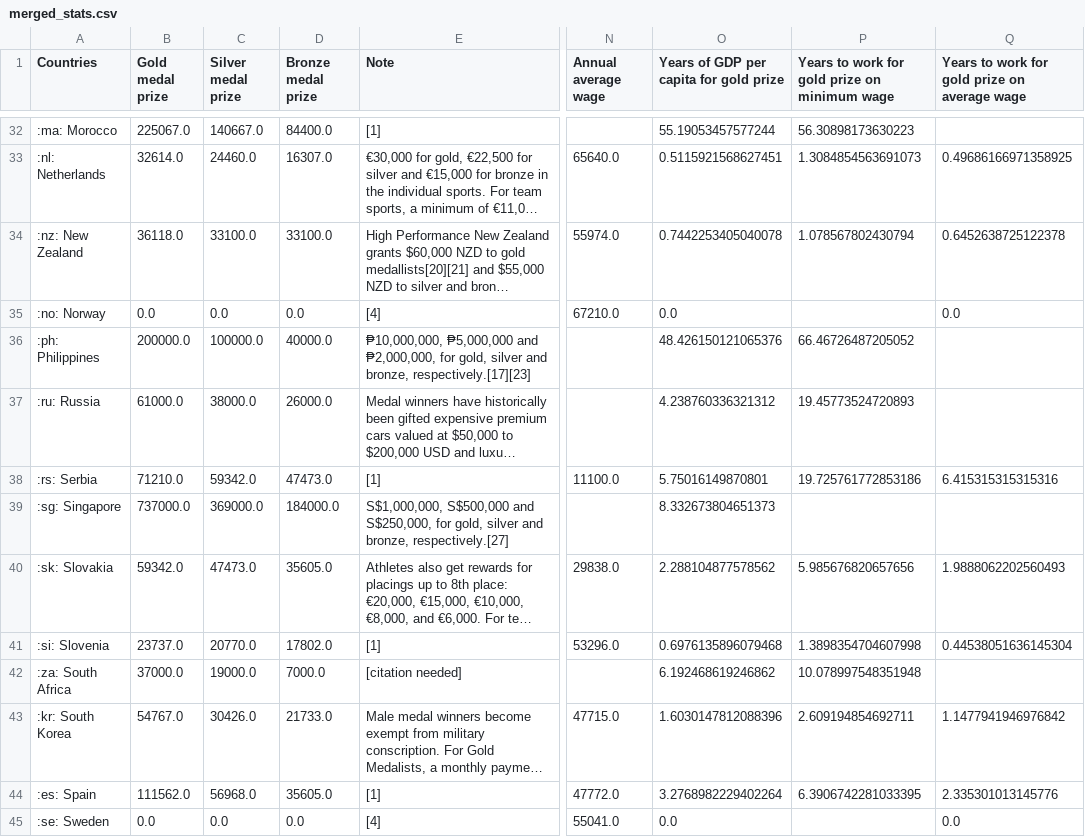
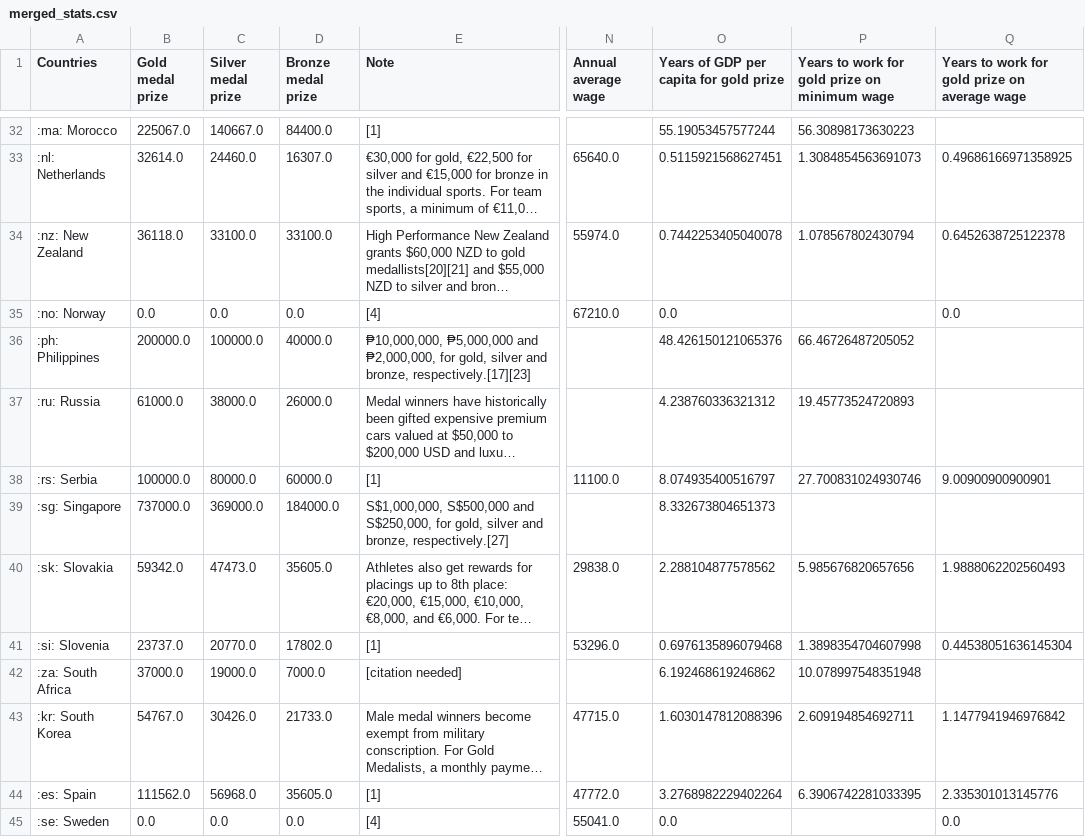
Before and after one commit to adammatyi/datawrapper-viz, a CSV file: merged_stats.csv, drawn as a sheet; only a part is shown, gaps mark what is left out; long unchanged cells end in …; the diff names each change by its address in the sheet, - before the commit and + after, or states it on an @@ line.

```diff
--- a/merged_stats.csv
+++ b/merged_stats.csv
-B38 (Gold medal prize): 71210.0
+B38 (Gold medal prize): 100000.0
-C38 (Silver medal prize): 59342.0
+C38 (Silver medal prize): 80000.0
-D38 (Bronze medal prize): 47473.0
+D38 (Bronze medal prize): 60000.0
-O38: 5.75016149870801
+O38: 8.074935400516797
-P38: 19.725761772853186
+P38: 27.700831024930746
-Q38: 6.415315315315316
+Q38: 9.00900900900901
```
Also changed, not shown: merged_dem_stats.csv, 1 other file.
